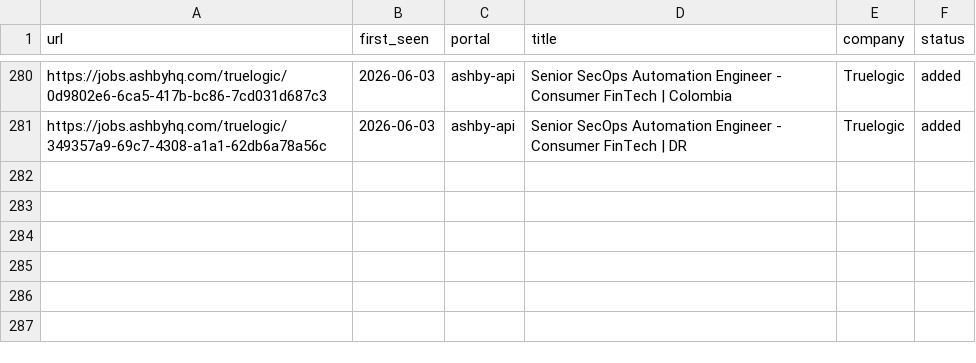
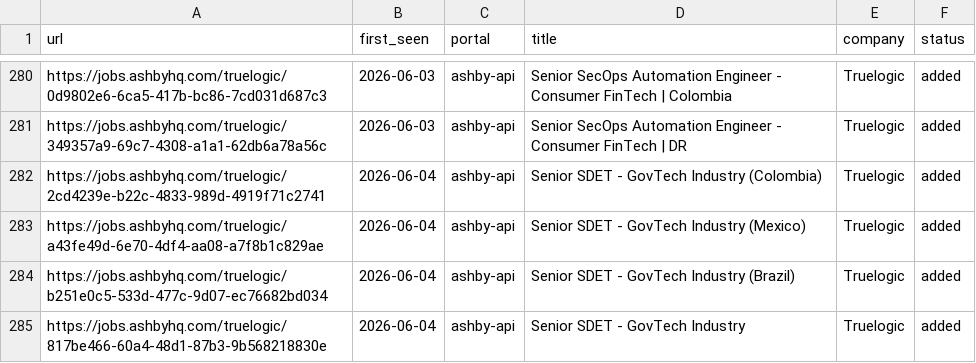
Before and after one commit to Wleon90/career-ops, a TSV file: data/scan-history.tsv, drawn as a sheet; only a part is shown, gaps mark what is left out; the diff names each change by its address in the sheet, - before the commit and + after, or states it on an @@ line.

```diff
--- a/data/scan-history.tsv
+++ b/data/scan-history.tsv
+row 282: https://jobs.ashbyhq.com/truelogic/2cd4239e-b22c-4833-989d-4919f71c2741 | 2026-06-04 | ashby-api | Senior SDET - GovTech Industry (Colombia) | Truelogic | added
+row 283: https://jobs.ashbyhq.com/truelogic/a43fe49d-6e70-4df4-aa08-a7f8b1c829ae | 2026-06-04 | ashby-api | Senior SDET - GovTech Industry (Mexico) | Truelogic | added
+row 284: https://jobs.ashbyhq.com/truelogic/b251e0c5-533d-477c-9d07-ec76682bd034 | 2026-06-04 | ashby-api | Senior SDET - GovTech Industry (Brazil) | Truelogic | added
+row 285: https://jobs.ashbyhq.com/truelogic/817be466-60a4-48d1-87b3-9b568218830e | 2026-06-04 | ashby-api | Senior SDET - GovTech Industry | Truelogic | added
```
Also changed, not shown: 1 other file.
